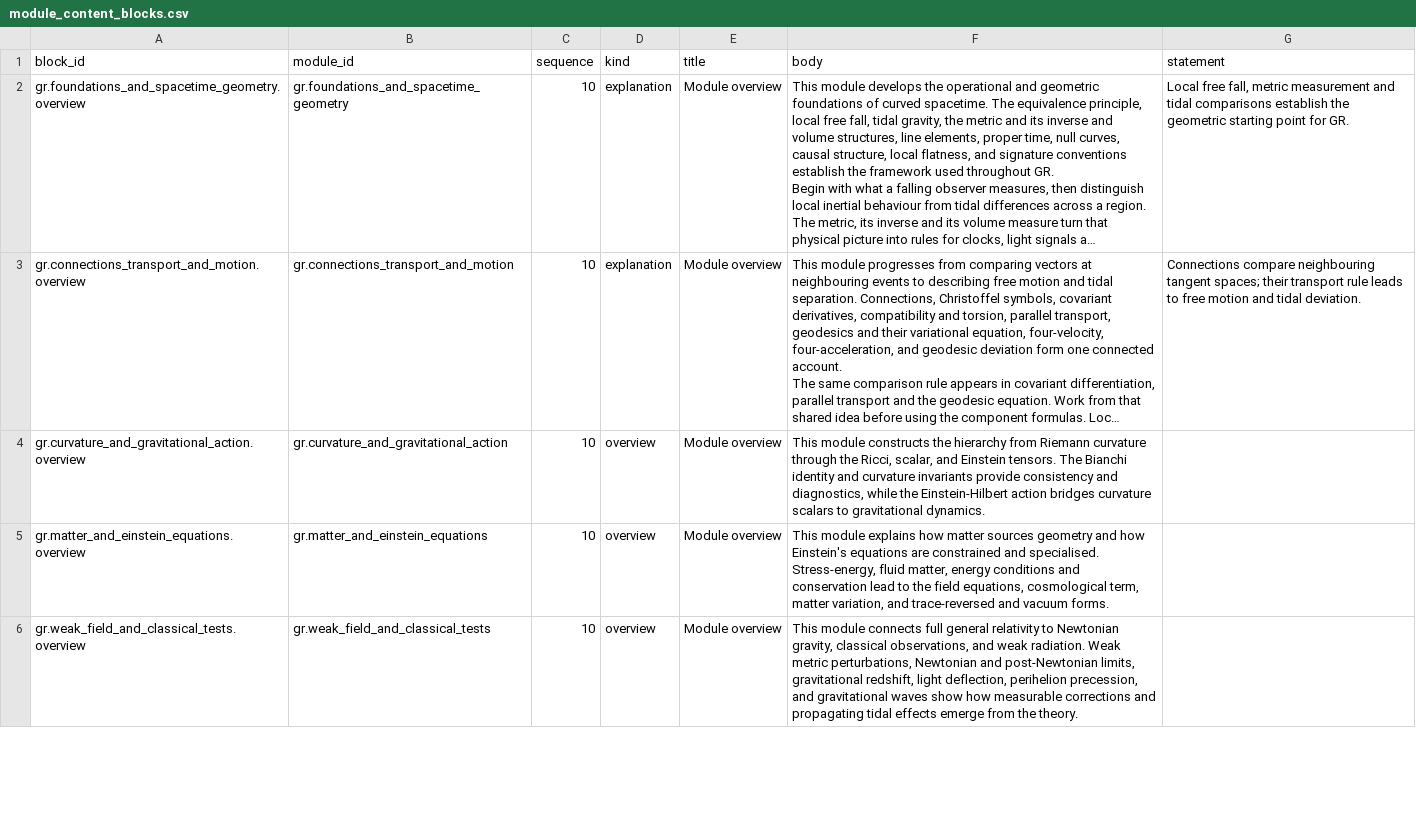
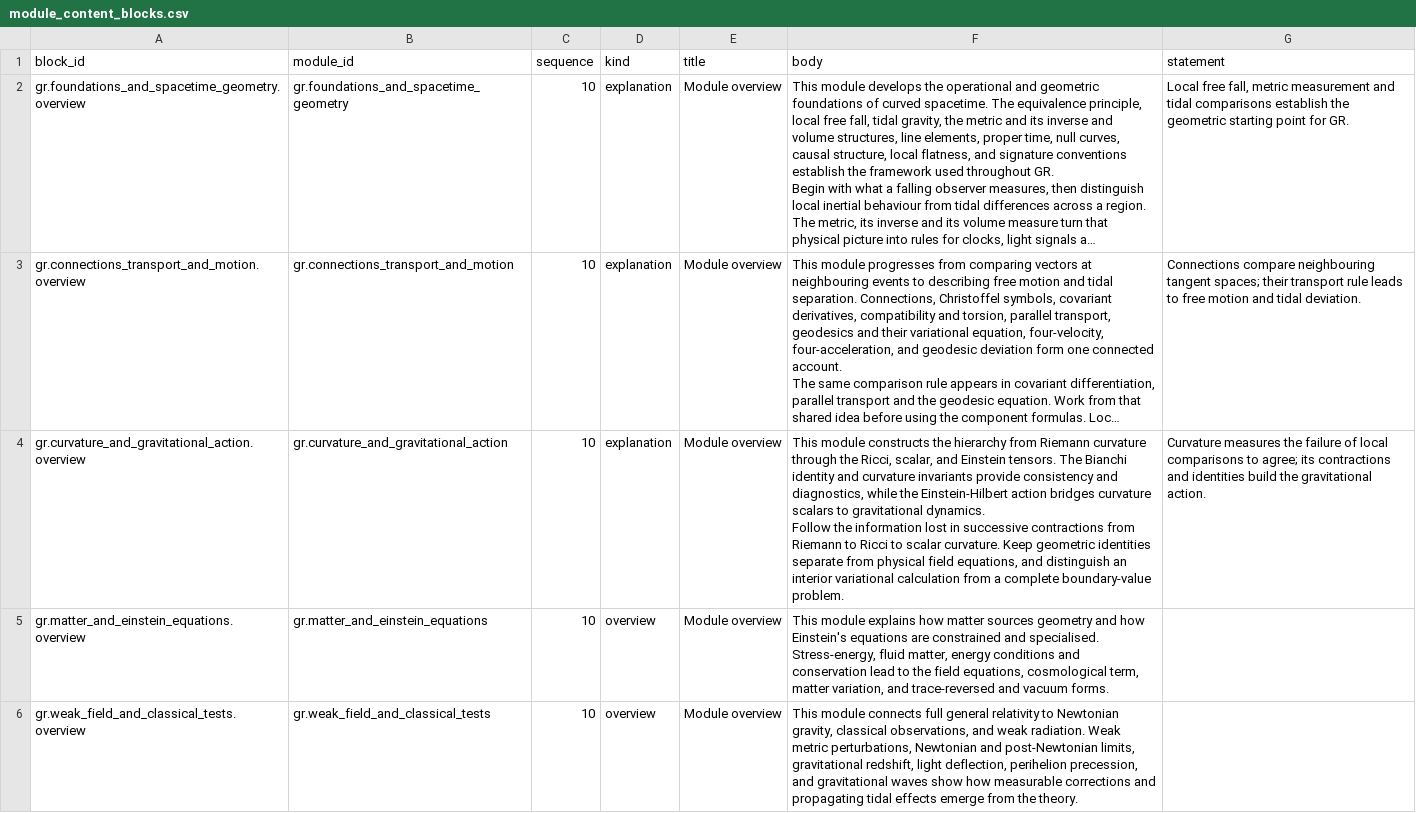
Before and after one commit to ipoole/sr-kg, a CSV file: domains/gr/data/module_content_blocks.csv, drawn as a sheet; only a part is shown; long unchanged cells end in …; ↵ is a line break in a cell; the diff names each change by its address in the sheet, - before the commit and + after, or states it on an @@ line.

```diff
--- a/domains/gr/data/module_content_blocks.csv
+++ b/domains/gr/data/module_content_blocks.csv
-D4 (kind): overview
+D4 (kind): explanation
-F4 (body): …gravitational dynamics.
+F4 (body): …gravitational dynamics. ↵ Follow the information lost in successive contractions from Riemann to Ricci to scalar curvature. Keep geometric identities separate from physical field equations, and distinguish an interior variational calculation from a complete boundary-value problem.
-G4 (statement): (empty)
+G4 (statement): Curvature measures the failure of local comparisons to agree; its contractions and identities build the gravitational action.
```
Also changed, not shown: domains/gr/data/edges.csv, domains/gr/data/reference_links.csv, 5 other files.
